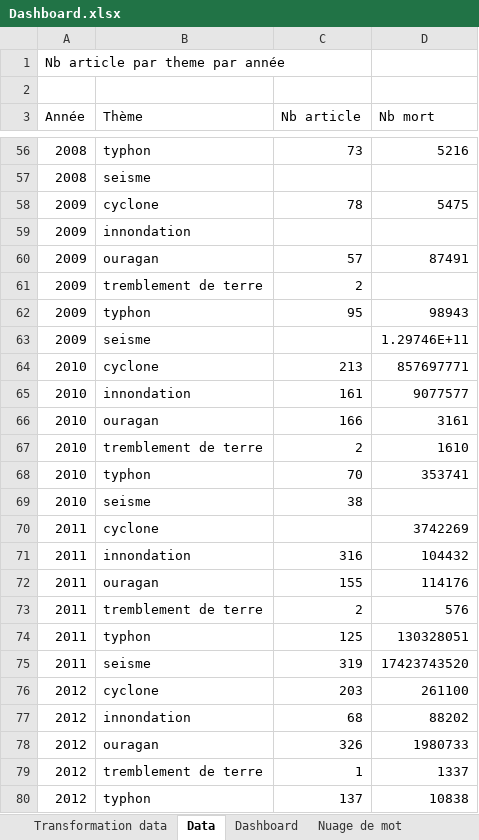
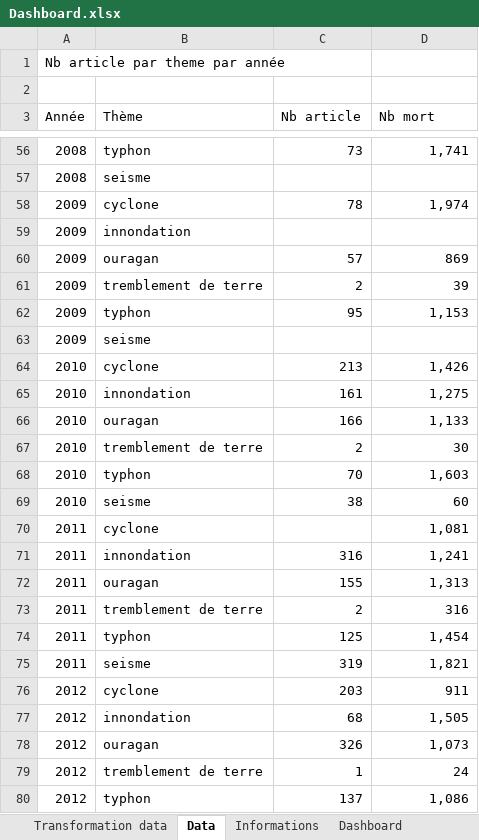
Before and after one commit to NicolasBroute/Projet_Tableau_de_Bord, an Excel workbook: Dashboard.xlsx, sheet Data, drawn as a sheet; only a part is shown, gaps mark what is left out; values as stored, in another font and other column widths than the file's, no borders; the diff covers the shown part only; the diff names each change by its address in the sheet, - before the commit and + after, or states it on an @@ line.

```diff
--- a/Dashboard.xlsx (sheet Data)
+++ b/Dashboard.xlsx (sheet Data)
+sheet tab: Informations
-D56 (Nb mort): 5216
+D56 (Nb mort): 1,741
-D58 (Nb mort): 5475
+D58 (Nb mort): 1,974
-D60 (Nb mort): 87491
+D60 (Nb mort): 869
-D61 (Nb mort): (empty)
+D61 (Nb mort): 39
-D62 (Nb mort): 98943
+D62 (Nb mort): 1,153
-D63 (Nb mort): 1.29746E+11
+D63 (Nb mort): (empty)
-D64 (Nb mort): 857697771
+D64 (Nb mort): 1,426
-D65 (Nb mort): 9077577
+D65 (Nb mort): 1,275
-D66 (Nb mort): 3161
+D66 (Nb mort): 1,133
-D67 (Nb mort): 1610
+D67 (Nb mort): 30
-D68 (Nb mort): 353741
+D68 (Nb mort): 1,603
-D69 (Nb mort): (empty)
+D69 (Nb mort): 60
-D70 (Nb mort): 3742269
+D70 (Nb mort): 1,081
-D71 (Nb mort): 104432
+D71 (Nb mort): 1,241
-D72 (Nb mort): 114176
+D72 (Nb mort): 1,313
-D73 (Nb mort): 576
+D73 (Nb mort): 316
-D74 (Nb mort): 130328051
+D74 (Nb mort): 1,454
-D75 (Nb mort): 17423743520
+D75 (Nb mort): 1,821
-D76 (Nb mort): 261100
+D76 (Nb mort): 911
-D77 (Nb mort): 88202
+D77 (Nb mort): 1,505
-D78 (Nb mort): 1980733
+D78 (Nb mort): 1,073
-D79 (Nb mort): 1337
+D79 (Nb mort): 24
-D80 (Nb mort): 10838
+D80 (Nb mort): 1,086
```
Also changed, not shown: 65 edited cells elsewhere in this sheet, sheet Transformation data, sheet WordCloud, sheet Dashboard, other sheet tabs, charts or pictures.
